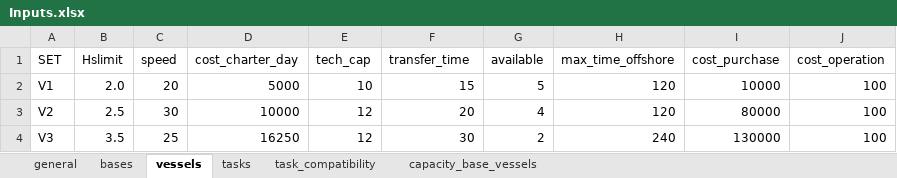
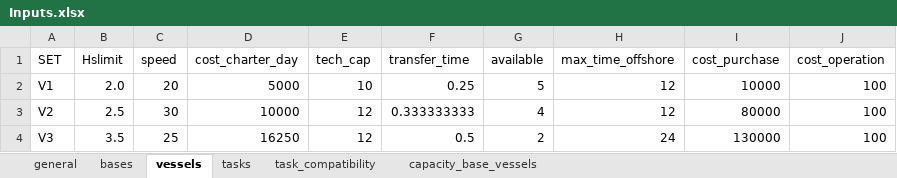
Before and after one commit to mrdegooijer/OWF_Vessel-Fleet-Optimization, an Excel workbook: data/Inputs.xlsx, sheet vessels, drawn as a sheet; values as stored, in another font and other column widths than the file's, no borders; the diff names each change by its address in the sheet, - before the commit and + after, or states it on an @@ line.

```diff
--- a/data/Inputs.xlsx (sheet vessels)
+++ b/data/Inputs.xlsx (sheet vessels)
-F2 (transfer_time): 15
+F2 (transfer_time): 0.25
-H2:H3 (max_time_offshore): 120
+H2:H3 (max_time_offshore): 12
-F3 (transfer_time): 20
+F3 (transfer_time): 0.333333333
-F4 (transfer_time): 30
+F4 (transfer_time): 0.5
-H4 (max_time_offshore): 240
+H4 (max_time_offshore): 24
```
Also changed, not shown: 3 other files.
